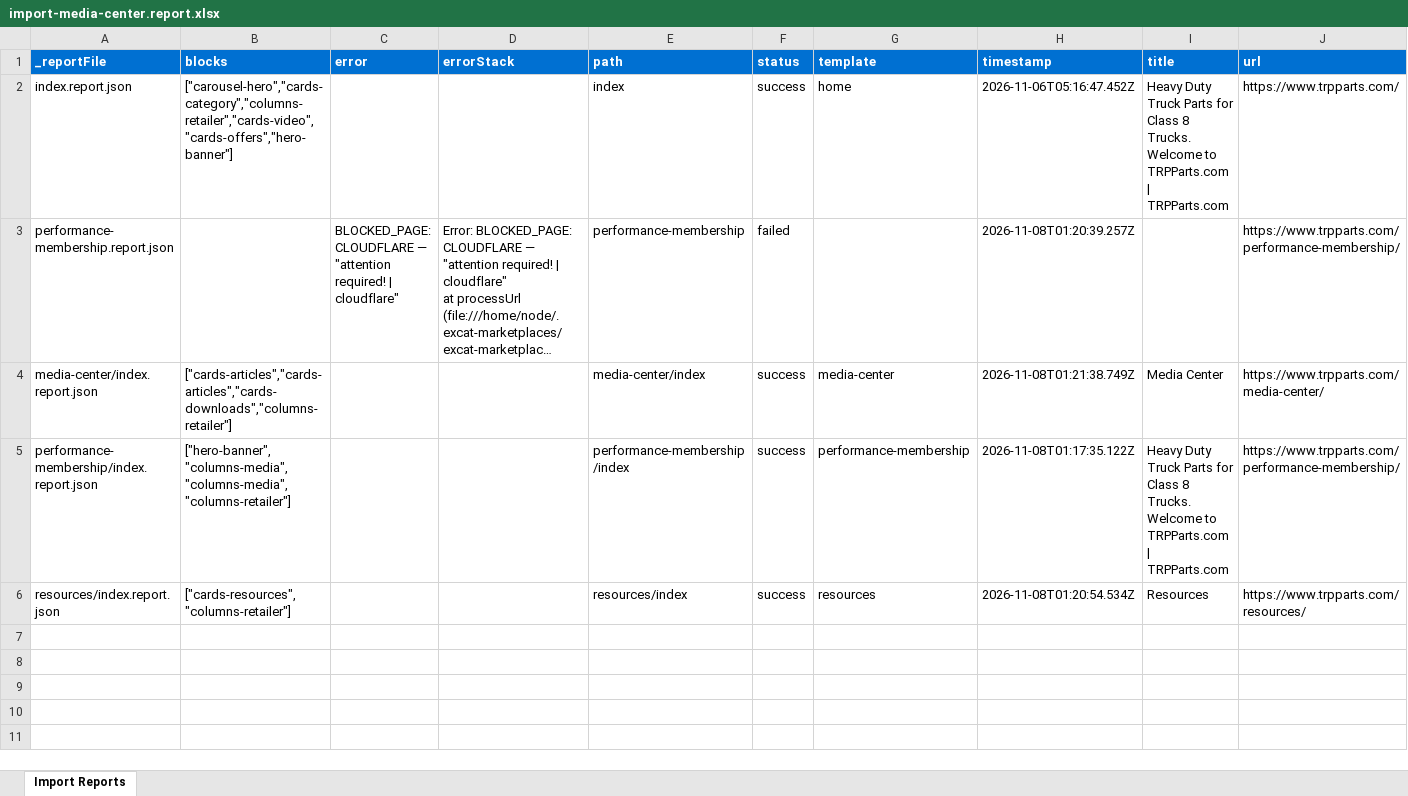
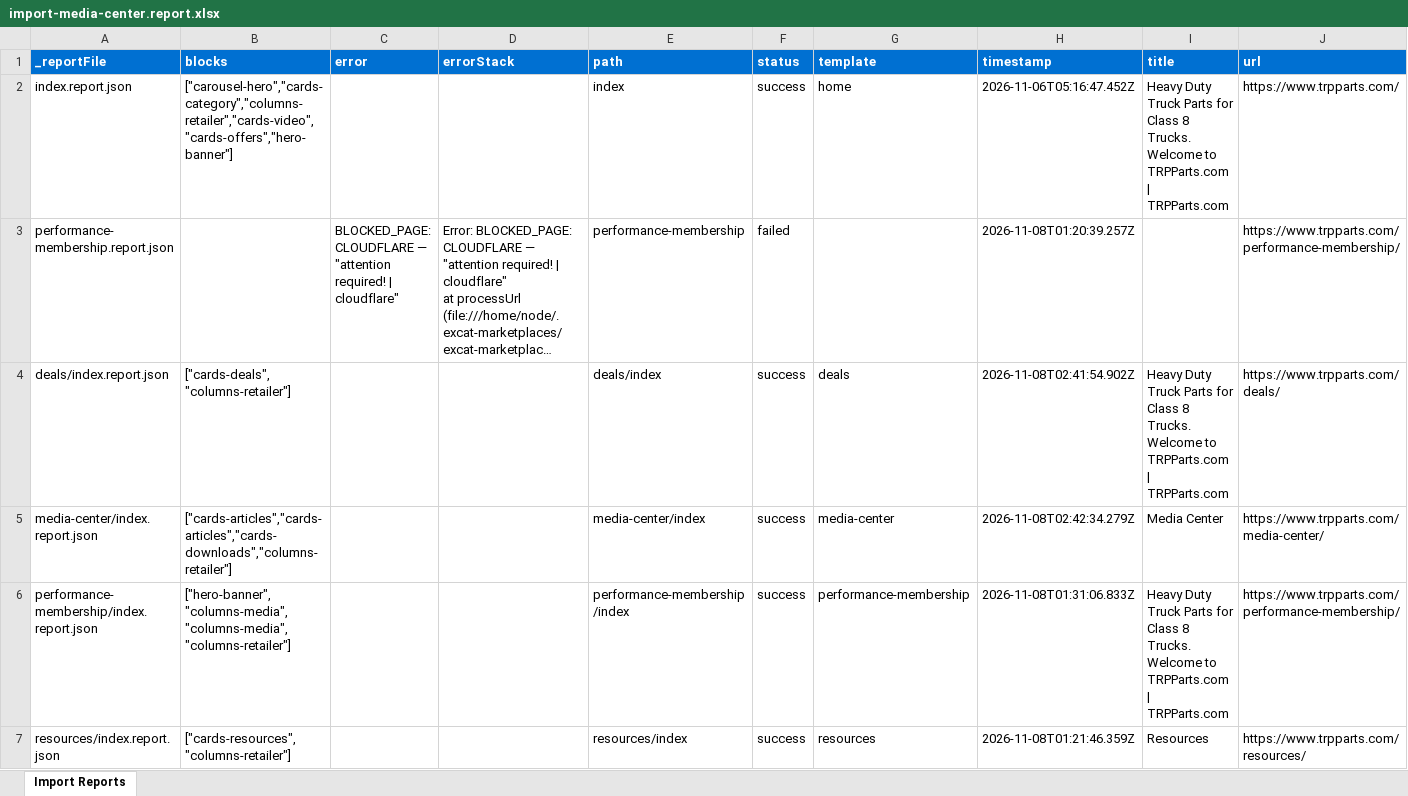
Before and after one commit to ynaka-adobe/trpparts, an Excel workbook: tools/importer/reports/import-media-center.report.xlsx, sheet Import Reports, drawn as a sheet; long unchanged cells end in …; values as stored, in another font and other column widths than the file's, no borders; addresses are those after the commit; the diff names each change by its address in the sheet, - before the commit and + after, or states it on an @@ line.

```diff
--- a/tools/importer/reports/import-media-center.report.xlsx (sheet Import Reports)
+++ b/tools/importer/reports/import-media-center.report.xlsx (sheet Import Reports)
+row 4: deals/index.report.json | ["cards-deals","columns-retailer"] |  |  | deals/index | success | deals | 2026-11-08T02:41:54.902Z | Heavy Duty Truck Parts for Class 8 Trucks. Welcome to TRPParts.com | TRPParts.com | https://www.trpparts.com/deals/
-H5 (timestamp): 2026-11-08T01:21:38.749Z
+H5 (timestamp): 2026-11-08T02:42:34.279Z
-H6 (timestamp): 2026-11-08T01:17:35.122Z
+H6 (timestamp): 2026-11-08T01:31:06.833Z
-H7 (timestamp): 2026-11-08T01:20:54.534Z
+H7 (timestamp): 2026-11-08T01:21:46.359Z
```
Also changed, not shown: tools/importer/reports/import-performance-membership.report.xlsx, tools/importer/reports/import-resources.report.xlsx, 25 other files.
